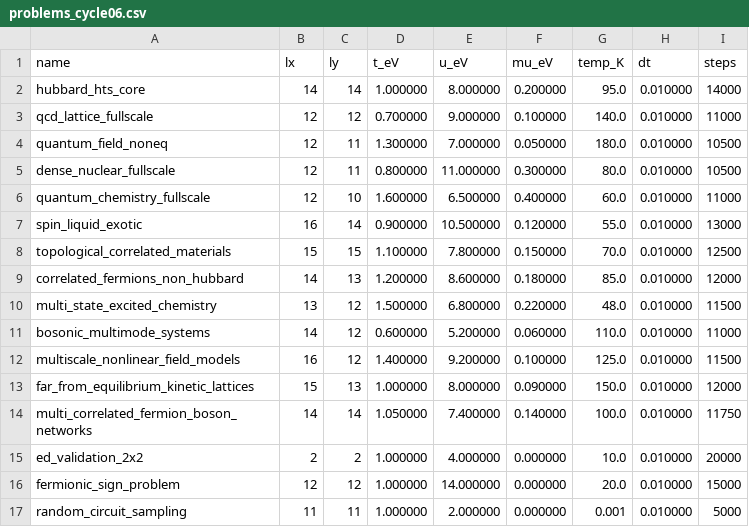
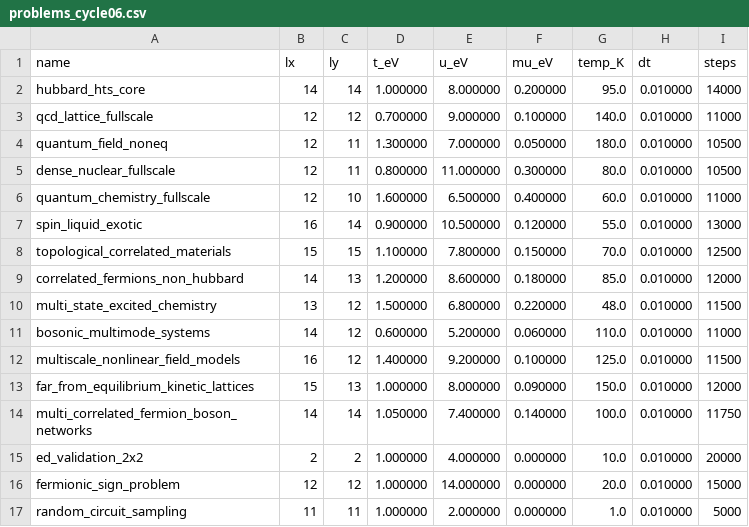
Before and after one commit to vgacofc/lumvorax2, a CSV file: src/advanced_calculations/quantum_problem_hubbard_hts/config/problems_cycle06.csv, drawn as a sheet.

```diff
--- a/src/advanced_calculations/quantum_problem_hubbard_hts/config/problems_cycle06.csv
+++ b/src/advanced_calculations/quantum_problem_hubbard_hts/config/problems_cycle06.csv
@@ -16,2 +16,2 @@ ed_validation_2x2,2,2,1.000000,4.000000,0.000000,10.0,0.010000,20000
 fermionic_sign_problem,12,12,1.000000,14.000000,0.000000,20.0,0.010000,15000
-random_circuit_sampling,11,11,1.000000,2.000000,0.000000,0.001,0.010000,5000
+random_circuit_sampling,11,11,1.000000,2.000000,0.000000,1.0,0.010000,5000
```
Also changed, not shown: 6 other files.
